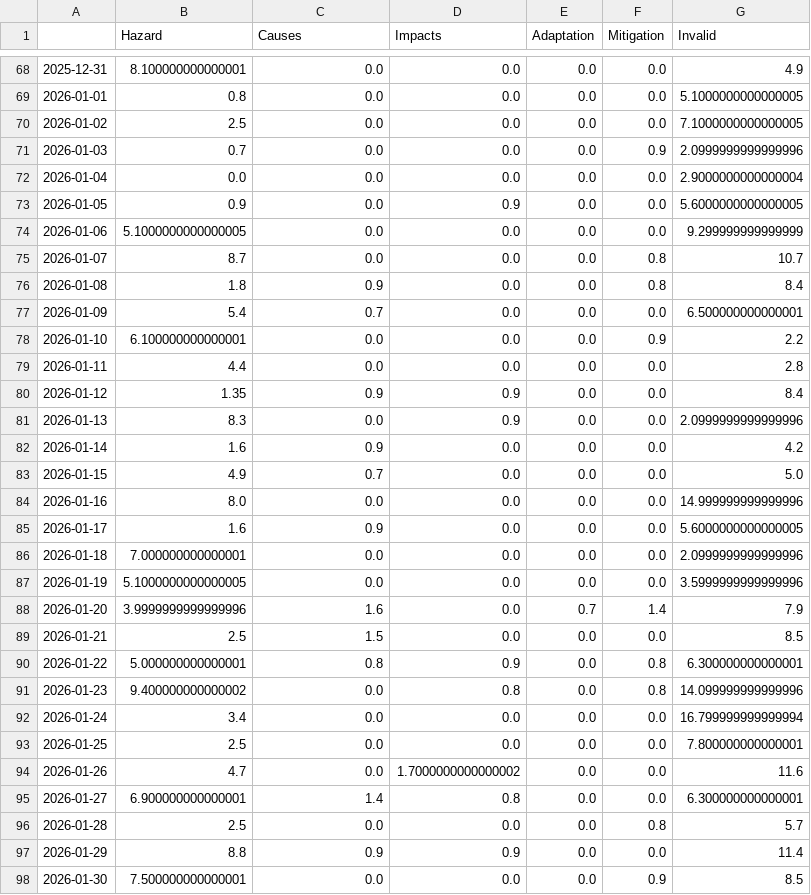
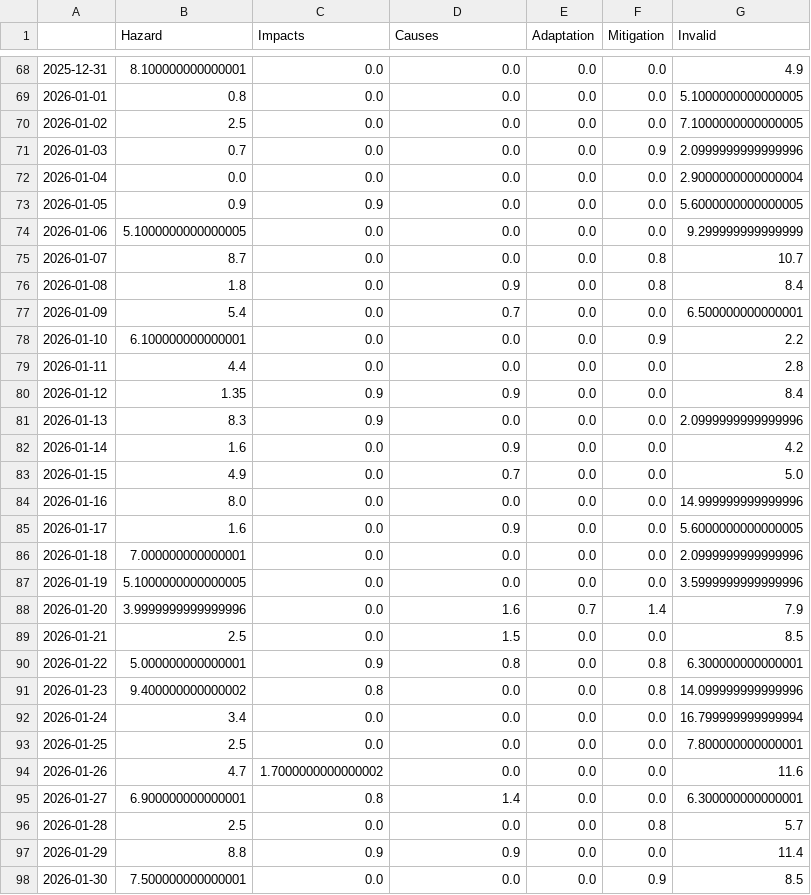
Before and after one commit to JW-news/ColdIsComing, a CSV file: csv/topics_date.csv, drawn as a sheet; only a part is shown, gaps mark what is left out; the diff covers the shown part only.

```diff
--- a/csv/topics_date.csv
+++ b/csv/topics_date.csv
@@ -1 +1 @@
-,Hazard,Causes,Impacts,Adaptation,Mitigation,Invalid
+,Hazard,Impacts,Causes,Adaptation,Mitigation,Invalid
@@ -72,7 +72,7 @@
 2026-01-04,0.0,0.0,0.0,0.0,0.0,2.9000000000000004
-2026-01-05,0.9,0.0,0.9,0.0,0.0,5.6000000000000005
+2026-01-05,0.9,0.9,0.0,0.0,0.0,5.6000000000000005
 2026-01-06,5.1000000000000005,0.0,0.0,0.0,0.0,9.299999999999999
 2026-01-07,8.7,0.0,0.0,0.0,0.8,10.7
-2026-01-08,1.8,0.9,0.0,0.0,0.8,8.4
-2026-01-09,5.4,0.7,0.0,0.0,0.0,6.500000000000001
+2026-01-08,1.8,0.0,0.9,0.0,0.8,8.4
+2026-01-09,5.4,0.0,0.7,0.0,0.0,6.500000000000001
 2026-01-10,6.100000000000001,0.0,0.0,0.0,0.9,2.2
@@ -80,17 +80,17 @@
 2026-01-12,1.35,0.9,0.9,0.0,0.0,8.4
-2026-01-13,8.3,0.0,0.9,0.0,0.0,2.0999999999999996
-2026-01-14,1.6,0.9,0.0,0.0,0.0,4.2
-2026-01-15,4.9,0.7,0.0,0.0,0.0,5.0
+2026-01-13,8.3,0.9,0.0,0.0,0.0,2.0999999999999996
+2026-01-14,1.6,0.0,0.9,0.0,0.0,4.2
+2026-01-15,4.9,0.0,0.7,0.0,0.0,5.0
 2026-01-16,8.0,0.0,0.0,0.0,0.0,14.999999999999996
-2026-01-17,1.6,0.9,0.0,0.0,0.0,5.6000000000000005
+2026-01-17,1.6,0.0,0.9,0.0,0.0,5.6000000000000005
 2026-01-18,7.000000000000001,0.0,0.0,0.0,0.0,2.0999999999999996
 2026-01-19,5.1000000000000005,0.0,0.0,0.0,0.0,3.5999999999999996
-2026-01-20,3.9999999999999996,1.6,0.0,0.7,1.4,7.9
-2026-01-21,2.5,1.5,0.0,0.0,0.0,8.5
-2026-01-22,5.000000000000001,0.8,0.9,0.0,0.8,6.300000000000001
-2026-01-23,9.400000000000002,0.0,0.8,0.0,0.8,14.099999999999996
+2026-01-20,3.9999999999999996,0.0,1.6,0.7,1.4,7.9
+2026-01-21,2.5,0.0,1.5,0.0,0.0,8.5
+2026-01-22,5.000000000000001,0.9,0.8,0.0,0.8,6.300000000000001
+2026-01-23,9.400000000000002,0.8,0.0,0.0,0.8,14.099999999999996
 2026-01-24,3.4,0.0,0.0,0.0,0.0,16.799999999999994
 2026-01-25,2.5,0.0,0.0,0.0,0.0,7.800000000000001
-2026-01-26,4.7,0.0,1.7000000000000002,0.0,0.0,11.6
-2026-01-27,6.900000000000001,1.4,0.8,0.0,0.0,6.300000000000001
+2026-01-26,4.7,1.7000000000000002,0.0,0.0,0.0,11.6
+2026-01-27,6.900000000000001,0.8,1.4,0.0,0.0,6.300000000000001
 2026-01-28,2.5,0.0,0.0,0.0,0.8,5.7
```
Also changed, not shown: 1 added row and 71 edited cells elsewhere in this file, 5 other files.
